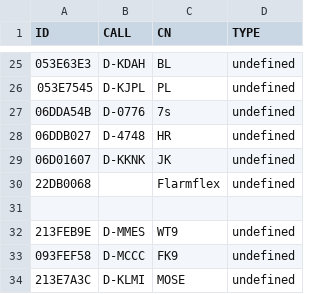
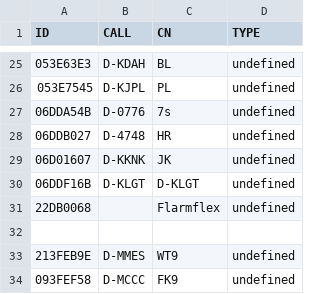
Before and after one commit to ftotheischer/OGN, a CSV file: 2025.csv, drawn as a sheet; only a part is shown, gaps mark what is left out; the shorter side is filled out with more unchanged rows; the diff names each change by its address in the sheet, - before the commit and + after, or states it on an @@ line.

Commit message:
Update 2025.csv

```diff
--- a/2025.csv
+++ b/2025.csv
+row 30: 06DDF16B | D-KLGT | D-KLGT | undefined
```
